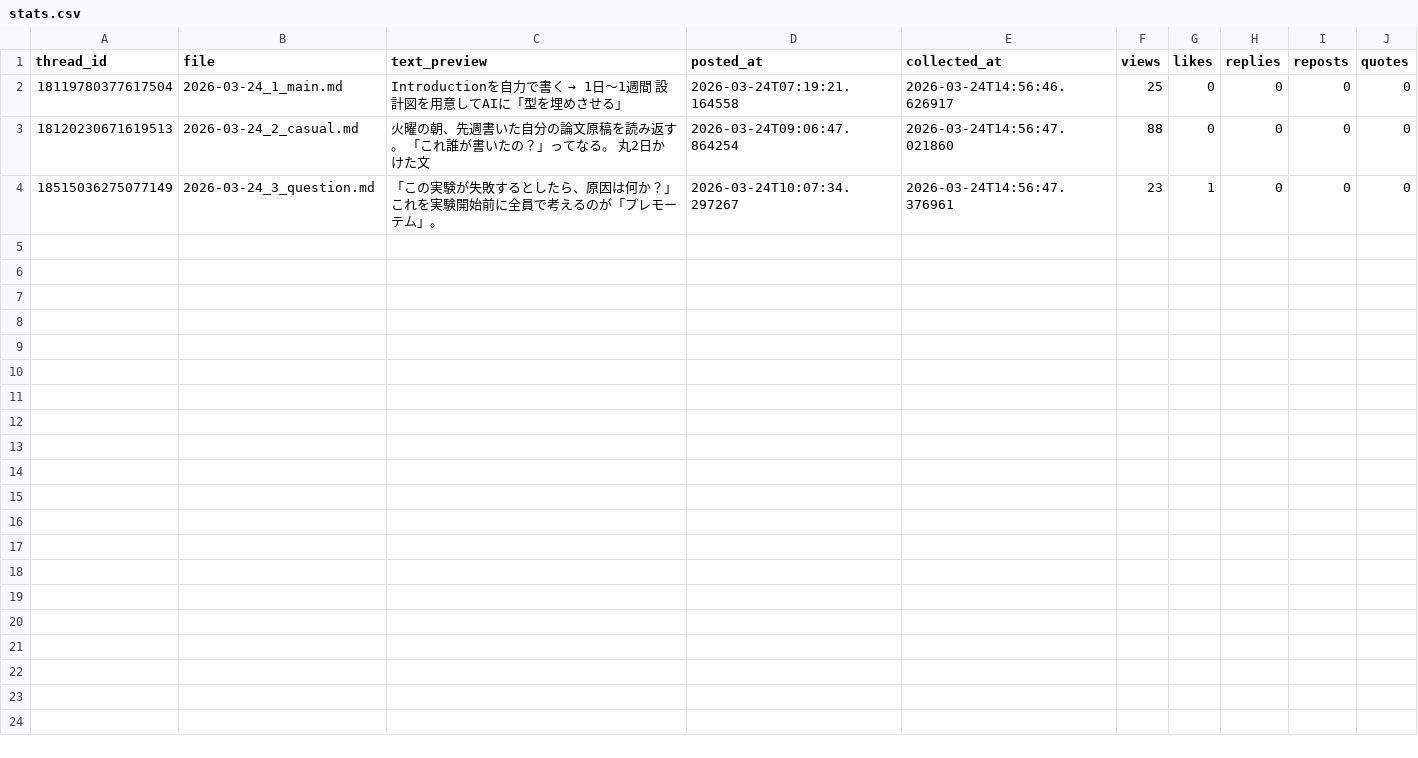
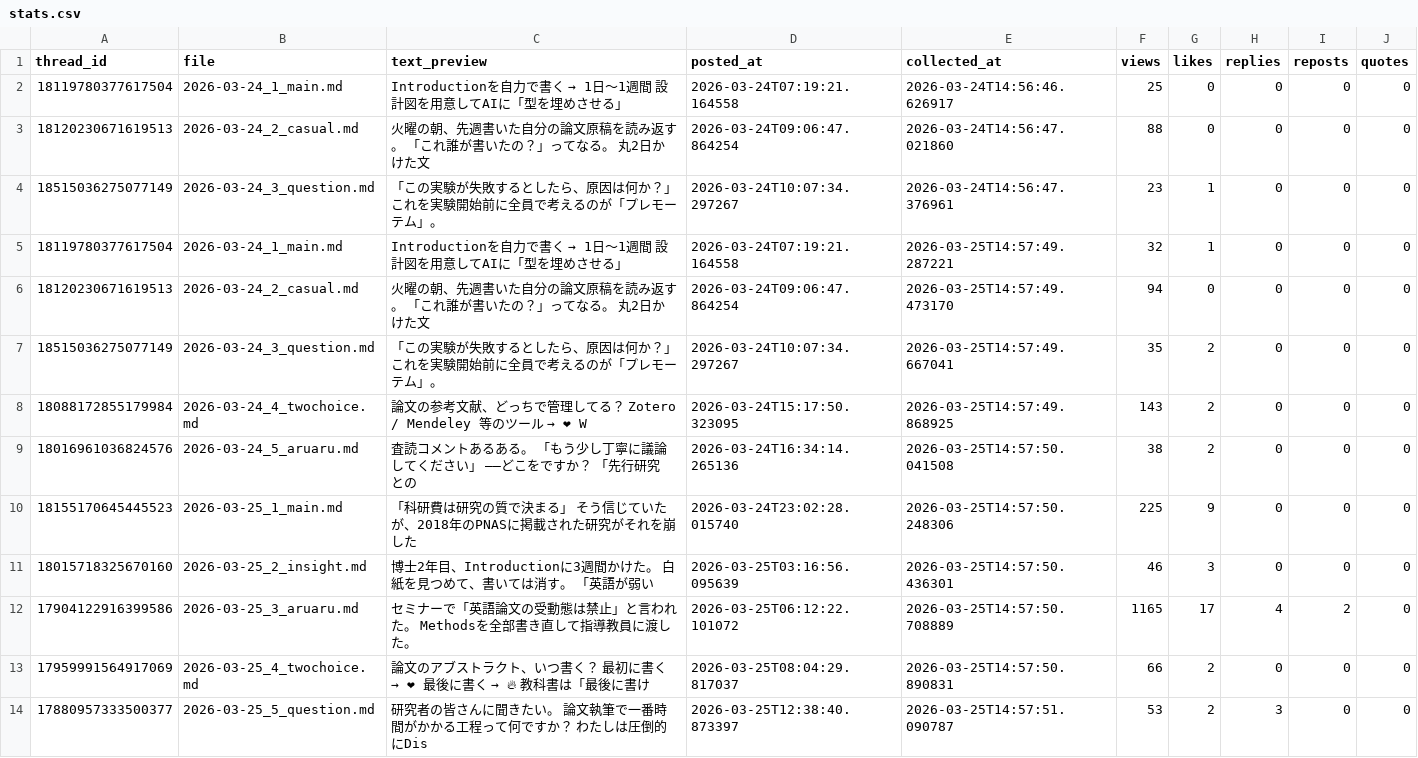
Before and after one commit to ronginooth/threads-automation, a CSV file: data/ronginooth_ai/stats.csv, drawn as a sheet; the diff names each change by its address in the sheet, - before the commit and + after, or states it on an @@ line.

```diff
--- a/data/ronginooth_ai/stats.csv
+++ b/data/ronginooth_ai/stats.csv
+row 5: 18119780377617504 | 2026-03-24_1_main.md | Introductionを自力で書く → 1日〜1週間 設計図を用意してAIに「型を埋めさせる」 | 2026-03-24T07:19:21.164558 | 2026-03-25T14:57:49.287221 | 32 | 1 | 0 | 0 | 0
+row 6: 18120230671619513 | 2026-03-24_2_casual.md | 火曜の朝、先週書いた自分の論文原稿を読み返す。 「これ誰が書いたの？」ってなる。 丸2日かけた文 | 2026-03-24T09:06:47.864254 | 2026-03-25T14:57:49.473170 | 94 | 0 | 0 | 0 | 0
+row 7: 18515036275077149 | 2026-03-24_3_question.md | 「この実験が失敗するとしたら、原因は何か？」 これを実験開始前に全員で考えるのが「プレモーテム」。 | 2026-03-24T10:07:34.297267 | 2026-03-25T14:57:49.667041 | 35 | 2 | 0 | 0 | 0
+row 8: 18088172855179984 | 2026-03-24_4_twochoice.md | 論文の参考文献、どっちで管理してる？ Zotero / Mendeley 等のツール → ❤ W | 2026-03-24T15:17:50.323095 | 2026-03-25T14:57:49.868925 | 143 | 2 | 0 | 0 | 0
+row 9: 18016961036824576 | 2026-03-24_5_aruaru.md | 査読コメントあるある。 「もう少し丁寧に議論してください」 ——どこをですか？ 「先行研究との | 2026-03-24T16:34:14.265136 | 2026-03-25T14:57:50.041508 | 38 | 2 | 0 | 0 | 0
+row 10: 18155170645445523 | 2026-03-25_1_main.md | 「科研費は研究の質で決まる」 そう信じていたが、2018年のPNASに掲載された研究がそれを崩した | 2026-03-24T23:02:28.015740 | 2026-03-25T14:57:50.248306 | 225 | 9 | 0 | 0 | 0
+row 11: 18015718325670160 | 2026-03-25_2_insight.md | 博士2年目、Introductionに3週間かけた。 白紙を見つめて、書いては消す。 「英語が弱い | 2026-03-25T03:16:56.095639 | 2026-03-25T14:57:50.436301 | 46 | 3 | 0 | 0 | 0
+row 12: 17904122916399586 | 2026-03-25_3_aruaru.md | セミナーで「英語論文の受動態は禁止」と言われた。 Methodsを全部書き直して指導教員に渡した。 | 2026-03-25T06:12:22.101072 | 2026-03-25T14:57:50.708889 | 1165 | 17 | 4 | 2 | 0
+row 13: 17959991564917069 | 2026-03-25_4_twochoice.md | 論文のアブストラクト、いつ書く？ 最初に書く → ❤ 最後に書く → 🔥 教科書は「最後に書け | 2026-03-25T08:04:29.817037 | 2026-03-25T14:57:50.890831 | 66 | 2 | 0 | 0 | 0
+row 14: 17880957333500377 | 2026-03-25_5_question.md | 研究者の皆さんに聞きたい。 論文執筆で一番時間がかかる工程って何ですか？ わたしは圧倒的にDis | 2026-03-25T12:38:40.873397 | 2026-03-25T14:57:51.090787 | 53 | 2 | 3 | 0 | 0
```
Also changed, not shown: 1 other file.
